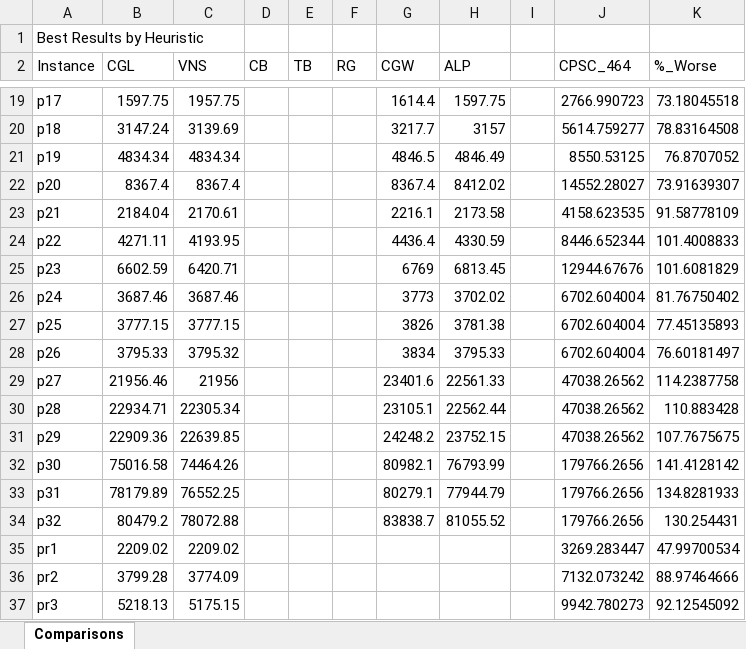
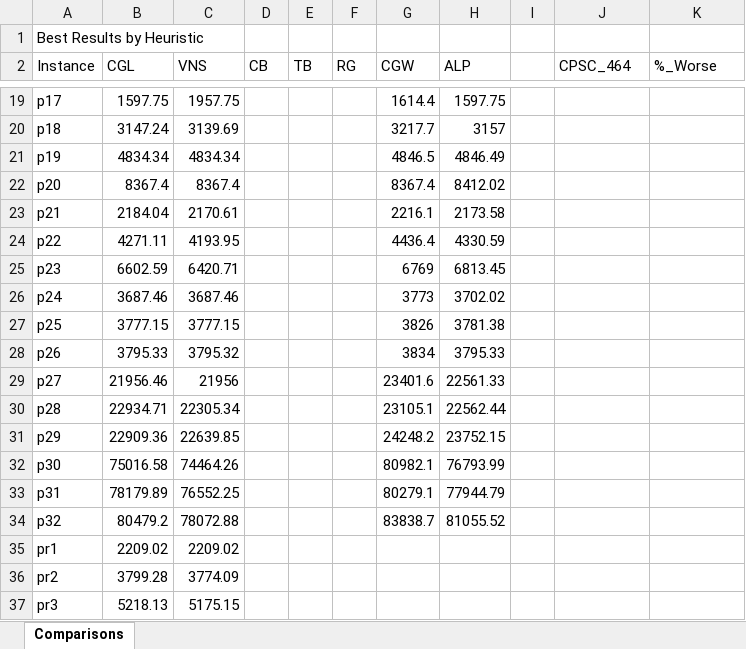
Before and after one commit to joshS314159/Zeus_TR, an Excel workbook: data/TR/results/PVRP_Comparison_Results.xlsx, sheet Comparisons, drawn as a sheet; only a part is shown, gaps mark what is left out; values as stored, in another font and other column widths than the file's, no borders; the diff covers the shown part only; the diff names each change by its address in the sheet, - before the commit and + after, or states it on an @@ line.

```diff
--- a/data/TR/results/PVRP_Comparison_Results.xlsx (sheet Comparisons)
+++ b/data/TR/results/PVRP_Comparison_Results.xlsx (sheet Comparisons)
-J19 (CPSC_464): 2766.990723
+J19 (CPSC_464): (empty)
-K19 (%_Worse): 73.18045518
+K19 (%_Worse): (empty)
-J20 (CPSC_464): 5614.759277
+J20 (CPSC_464): (empty)
-K20 (%_Worse): 78.83164508
+K20 (%_Worse): (empty)
-J21 (CPSC_464): 8550.53125
+J21 (CPSC_464): (empty)
-K21 (%_Worse): 76.8707052
+K21 (%_Worse): (empty)
-J22 (CPSC_464): 14552.28027
+J22 (CPSC_464): (empty)
-K22 (%_Worse): 73.91639307
+K22 (%_Worse): (empty)
-J23 (CPSC_464): 4158.623535
+J23 (CPSC_464): (empty)
-K23 (%_Worse): 91.58778109
+K23 (%_Worse): (empty)
-J24 (CPSC_464): 8446.652344
+J24 (CPSC_464): (empty)
-K24 (%_Worse): 101.4008833
+K24 (%_Worse): (empty)
-J25 (CPSC_464): 12944.67676
+J25 (CPSC_464): (empty)
-K25 (%_Worse): 101.6081829
+K25 (%_Worse): (empty)
-J26:J28 (CPSC_464): 6702.604004
+J26:J28 (CPSC_464): (empty)
-K26 (%_Worse): 81.76750402
+K26 (%_Worse): (empty)
-K27 (%_Worse): 77.45135893
+K27 (%_Worse): (empty)
-K28 (%_Worse): 76.60181497
+K28 (%_Worse): (empty)
-J29:J31 (CPSC_464): 47038.26562
+J29:J31 (CPSC_464): (empty)
-K29 (%_Worse): 114.2387758
+K29 (%_Worse): (empty)
-K30 (%_Worse): 110.883428
+K30 (%_Worse): (empty)
-K31 (%_Worse): 107.7675675
+K31 (%_Worse): (empty)
-J32:J34 (CPSC_464): 179766.2656
+J32:J34 (CPSC_464): (empty)
-K32 (%_Worse): 141.4128142
+K32 (%_Worse): (empty)
-K33 (%_Worse): 134.8281933
+K33 (%_Worse): (empty)
-K34 (%_Worse): 130.254431
+K34 (%_Worse): (empty)
-J35 (CPSC_464): 3269.283447
+J35 (CPSC_464): (empty)
-K35 (%_Worse): 47.99700534
+K35 (%_Worse): (empty)
-J36 (CPSC_464): 7132.073242
+J36 (CPSC_464): (empty)
-K36 (%_Worse): 88.97464666
+K36 (%_Worse): (empty)
-J37 (CPSC_464): 9942.780273
+J37 (CPSC_464): (empty)
-K37 (%_Worse): 92.12545092
+K37 (%_Worse): (empty)
```
Also changed, not shown: 46 edited cells elsewhere in this sheet, data/TR/results/All_Long_Solutions.xlsx, data/TR/results/All_Short_Solutions.xlsx, 26 other files.
